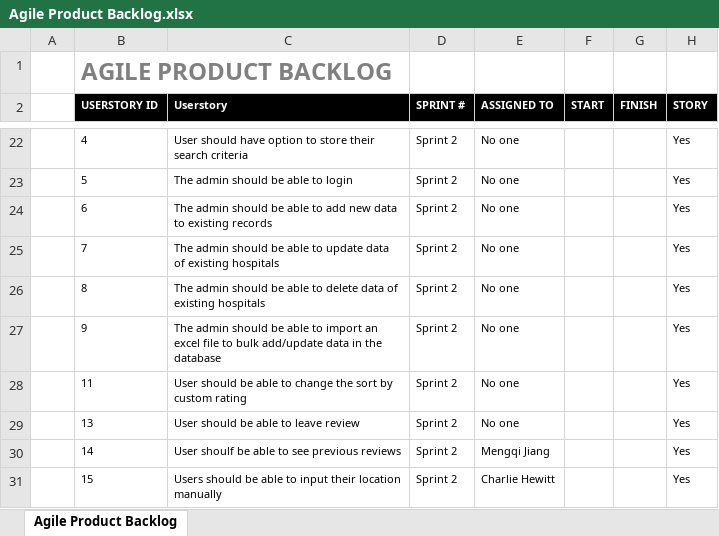
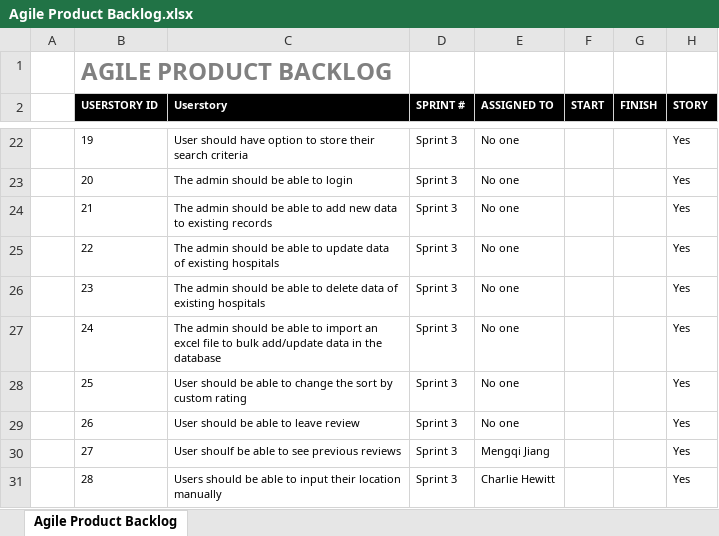
Before and after one commit to mattrobbt/HealthWebsite, an Excel workbook: Product_Backlog/Agile Product Backlog.xlsx, sheet Agile Product Backlog, drawn as a sheet; only a part is shown, gaps mark what is left out; values as stored, in another font and other column widths than the file's, no borders; the diff covers the shown part only; the diff names each change by its address in the sheet, - before the commit and + after, or states it on an @@ line.

```diff
--- a/Product_Backlog/Agile Product Backlog.xlsx (sheet Agile Product Backlog)
+++ b/Product_Backlog/Agile Product Backlog.xlsx (sheet Agile Product Backlog)
-B22 (USERSTORY ID): 4
+B22 (USERSTORY ID): 19
-D22:D31 (SPRINT #): Sprint 2
+D22:D31 (SPRINT #): Sprint 3
-B23 (USERSTORY ID): 5
+B23 (USERSTORY ID): 20
-B24 (USERSTORY ID): 6
+B24 (USERSTORY ID): 21
-B25 (USERSTORY ID): 7
+B25 (USERSTORY ID): 22
-B26 (USERSTORY ID): 8
+B26 (USERSTORY ID): 23
-B27 (USERSTORY ID): 9
+B27 (USERSTORY ID): 24
-B28 (USERSTORY ID): 11
+B28 (USERSTORY ID): 25
-B29 (USERSTORY ID): 13
+B29 (USERSTORY ID): 26
-B30 (USERSTORY ID): 14
+B30 (USERSTORY ID): 27
-B31 (USERSTORY ID): 15
+B31 (USERSTORY ID): 28
```
Also changed, not shown: 35 edited cells elsewhere in this sheet, Sprint 2/Sprint_Backlog/Agile Sprint Backlog-sprint 2.xlsx.
